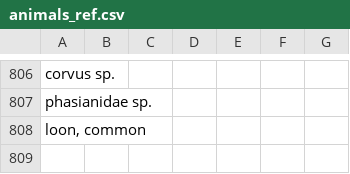
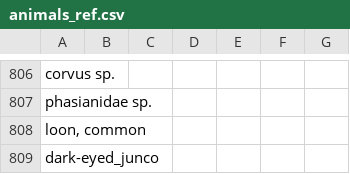
Before and after one commit to maksiaev/Avian_Flu, a CSV file: references/animals_ref.csv, drawn as a sheet; only a part is shown, gaps mark what is left out; the diff names each change by its address in the sheet, - before the commit and + after, or states it on an @@ line.

Commit message:
8/1 dataset complete

```diff
--- a/references/animals_ref.csv
+++ b/references/animals_ref.csv
+row 809: dark-eyed_junco
```
Also changed, not shown: 2 other files.
